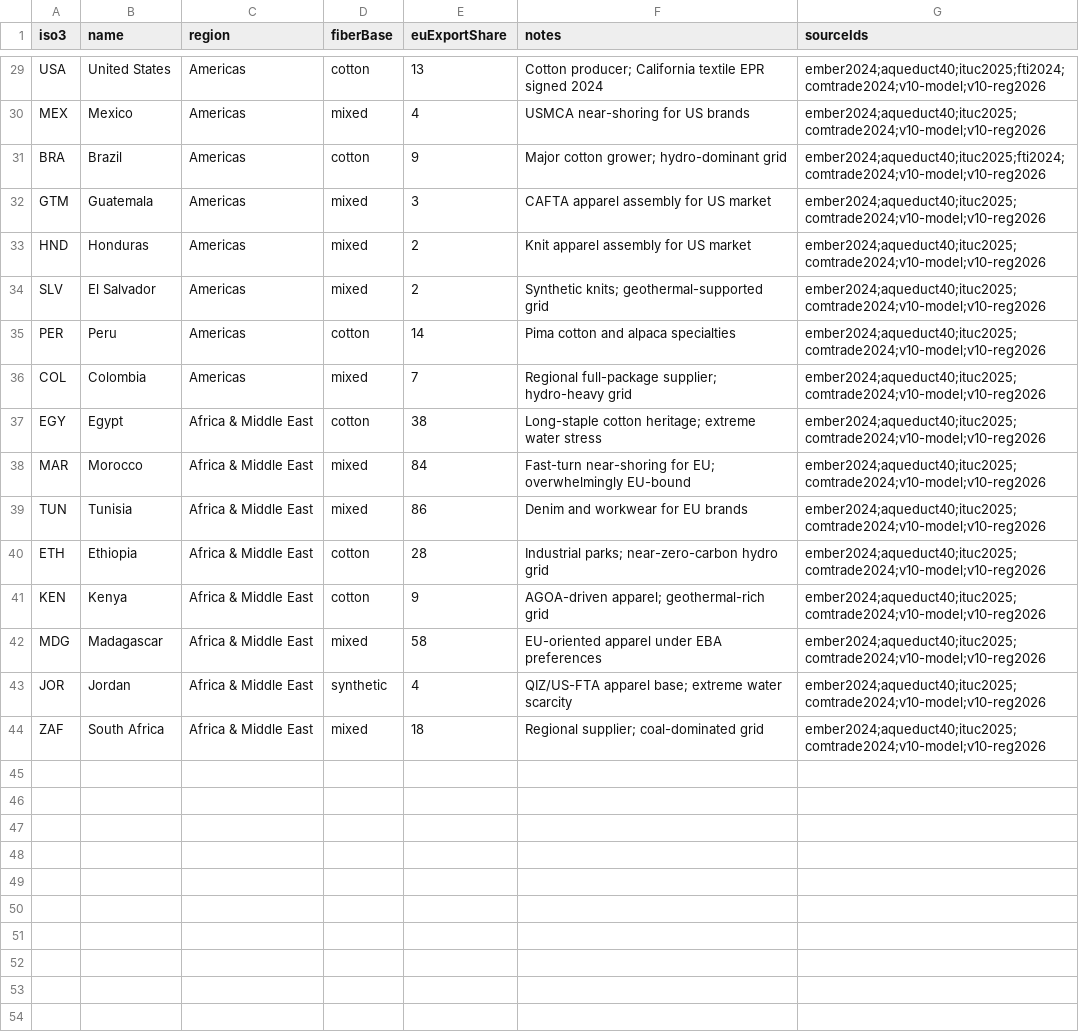
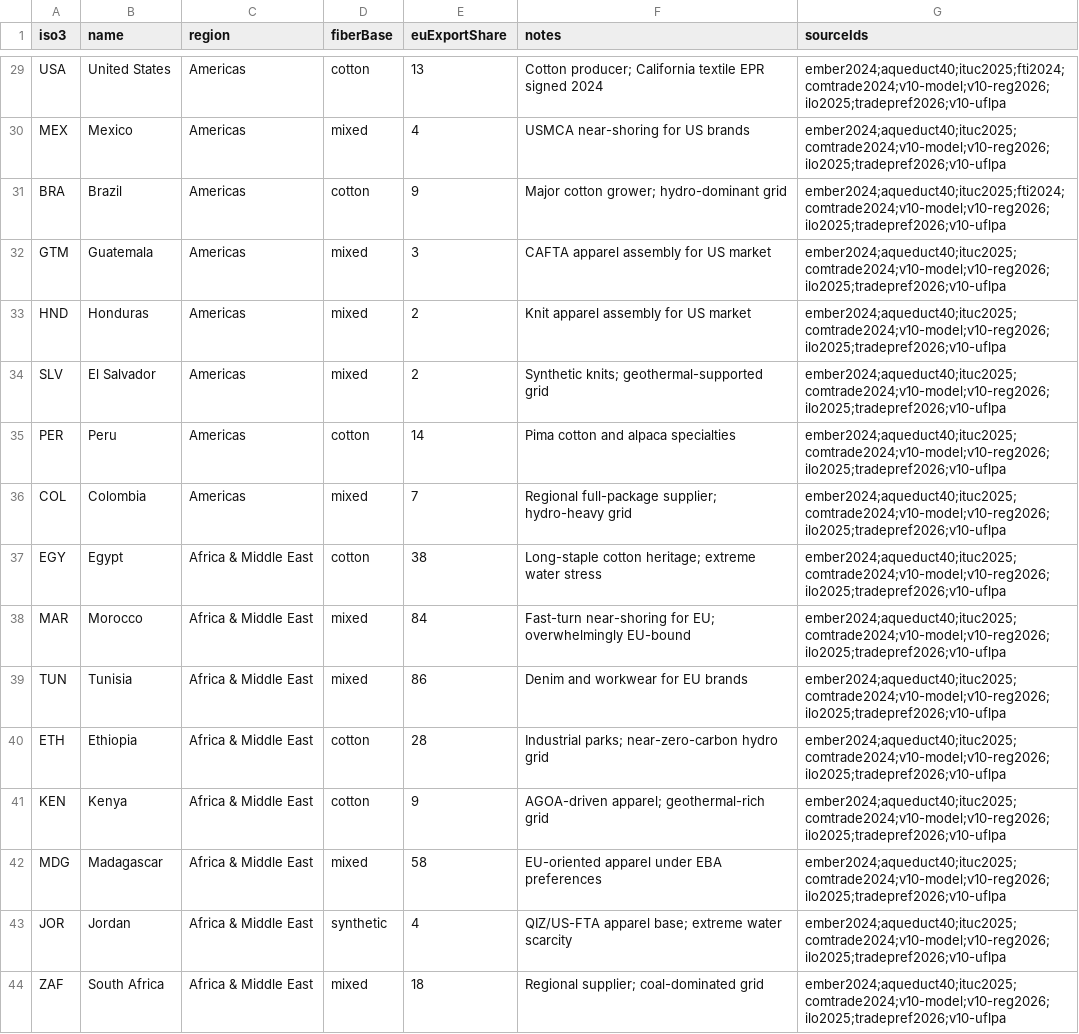
Before and after one commit to KemotRuns/vector10, a CSV file: static/data/raw/sustainability/countries.csv, drawn as a sheet; only a part is shown, gaps mark what is left out; the diff covers the shown part only; the diff names each change by its address in the sheet, - before the commit and + after, or states it on an @@ line.

```diff
--- a/static/data/raw/sustainability/countries.csv
+++ b/static/data/raw/sustainability/countries.csv
-G29 (sourceIds): ember2024;aqueduct40;ituc2025;fti2024;comtrade2024;v10-model;v10-reg2026
+G29 (sourceIds): ember2024;aqueduct40;ituc2025;fti2024;comtrade2024;v10-model;v10-reg2026;ilo2025;tradepref2026;v10-uflpa
-G30 (sourceIds): ember2024;aqueduct40;ituc2025;comtrade2024;v10-model;v10-reg2026
+G30 (sourceIds): ember2024;aqueduct40;ituc2025;comtrade2024;v10-model;v10-reg2026;ilo2025;tradepref2026;v10-uflpa
-G31 (sourceIds): ember2024;aqueduct40;ituc2025;fti2024;comtrade2024;v10-model;v10-reg2026
+G31 (sourceIds): ember2024;aqueduct40;ituc2025;fti2024;comtrade2024;v10-model;v10-reg2026;ilo2025;tradepref2026;v10-uflpa
-G32:G44 (sourceIds): ember2024;aqueduct40;ituc2025;comtrade2024;v10-model;v10-reg2026
+G32:G44 (sourceIds): ember2024;aqueduct40;ituc2025;comtrade2024;v10-model;v10-reg2026;ilo2025;tradepref2026;v10-uflpa
```
Also changed, not shown: 27 edited cells elsewhere in this file, 19 other files.
